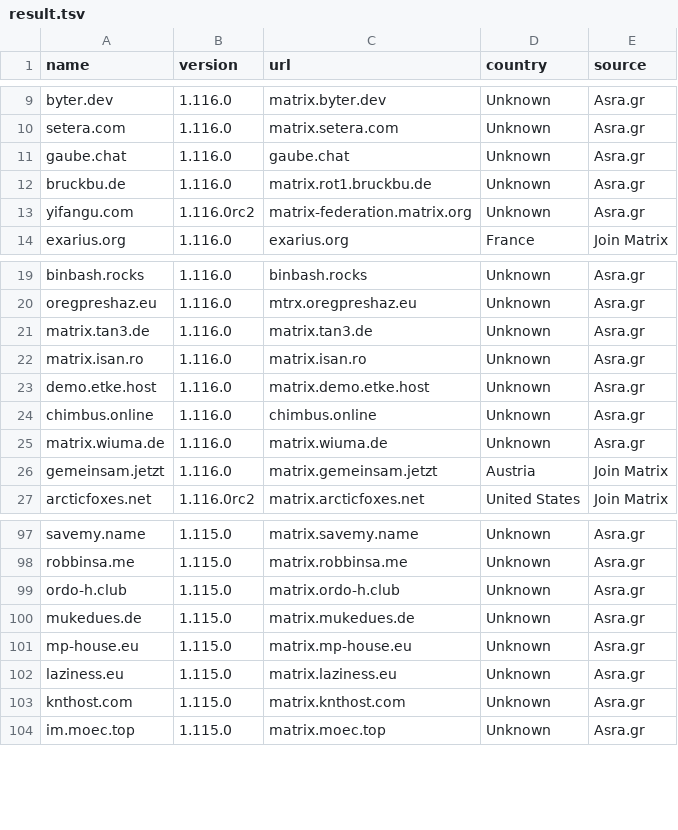
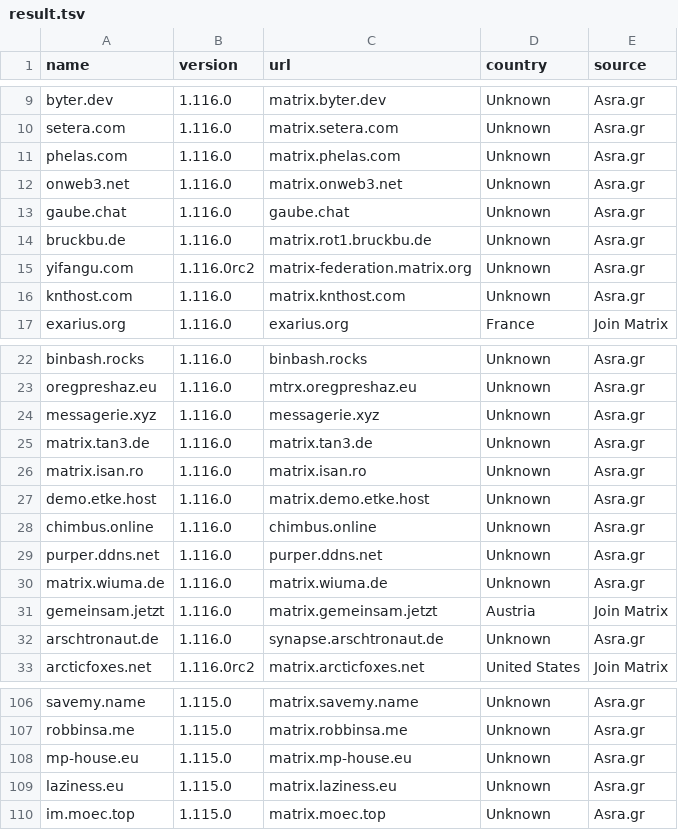
Before and after one commit to tatsumoto-ren/matrix, a TSV file: result.tsv, drawn as a sheet; only a part is shown, gaps mark what is left out; removed rows and columns are numbered as before the commit, all else as after; the diff covers the shown part only; the diff names each change by its address in the sheet, - before the commit and + after, or states it on an @@ line.

```diff
--- a/result.tsv
+++ b/result.tsv
+row 11: phelas.com | 1.116.0 | matrix.phelas.com | Unknown | Asra.gr
+row 12: onweb3.net | 1.116.0 | matrix.onweb3.net | Unknown | Asra.gr
+row 16: knthost.com | 1.116.0 | matrix.knthost.com | Unknown | Asra.gr
+row 24: messagerie.xyz | 1.116.0 | messagerie.xyz | Unknown | Asra.gr
+row 29: purper.ddns.net | 1.116.0 | purper.ddns.net | Unknown | Asra.gr
+row 32: arschtronaut.de | 1.116.0 | synapse.arschtronaut.de | Unknown | Asra.gr
-row 99: ordo-h.club | 1.115.0 | matrix.ordo-h.club | Unknown | Asra.gr
-row 100: mukedues.de | 1.115.0 | matrix.mukedues.de | Unknown | Asra.gr
-row 103: knthost.com | 1.115.0 | matrix.knthost.com | Unknown | Asra.gr
```
Also changed, not shown: 8 added rows, 9 removed rows and 1 edited cell elsewhere in this file, 1 other file.
